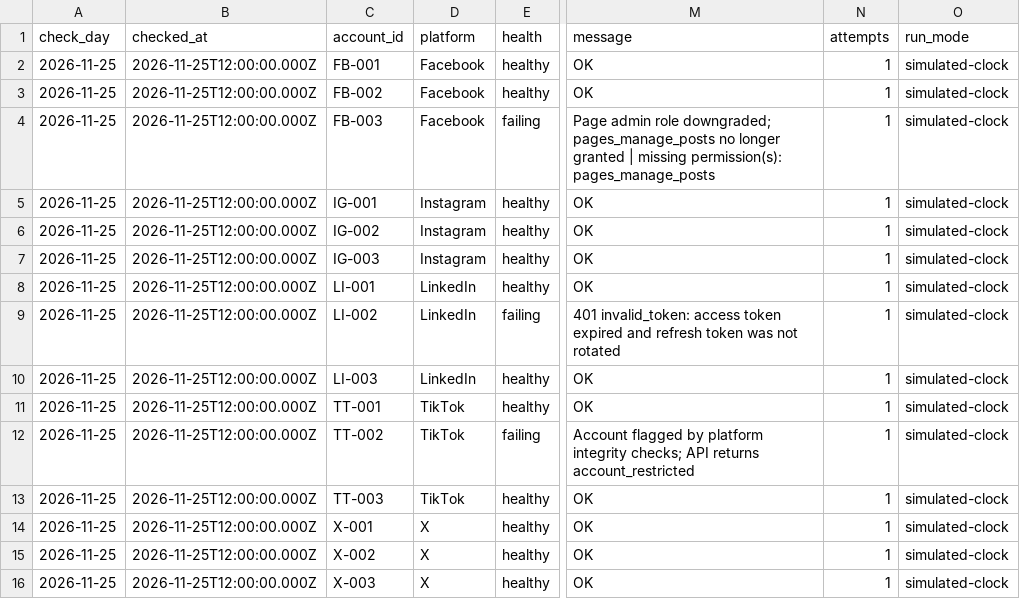
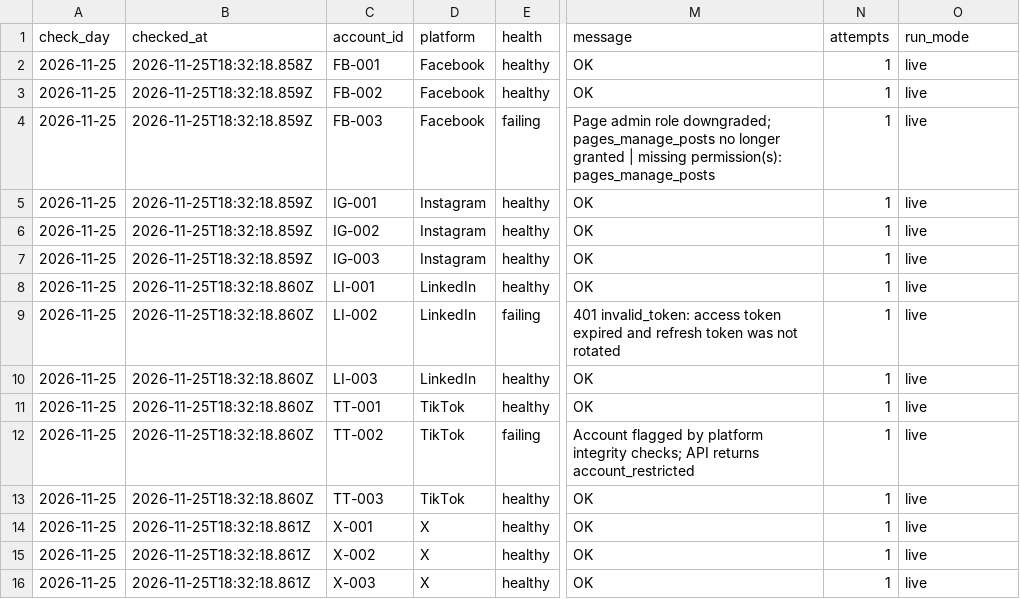
Before and after one commit to victorIkeokoro/Spikerz, a CSV file: reports/daily/health-2026-11-25.csv, drawn as a sheet; only a part is shown, gaps mark what is left out; the diff names each change by its address in the sheet, - before the commit and + after, or states it on an @@ line.

```diff
--- a/reports/daily/health-2026-11-25.csv
+++ b/reports/daily/health-2026-11-25.csv
-B2 (checked_at): 2026-11-25T12:00:00.000Z
+B2 (checked_at): 2026-11-25T18:32:18.858Z
-O2:O16 (run_mode): simulated-clock
+O2:O16 (run_mode): live
-B3:B7 (checked_at): 2026-11-25T12:00:00.000Z
+B3:B7 (checked_at): 2026-11-25T18:32:18.859Z
-B8:B13 (checked_at): 2026-11-25T12:00:00.000Z
+B8:B13 (checked_at): 2026-11-25T18:32:18.860Z
-B14:B16 (checked_at): 2026-11-25T12:00:00.000Z
+B14:B16 (checked_at): 2026-11-25T18:32:18.861Z
```
Also changed, not shown: 7 other files.
